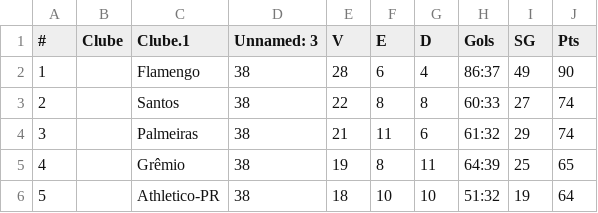
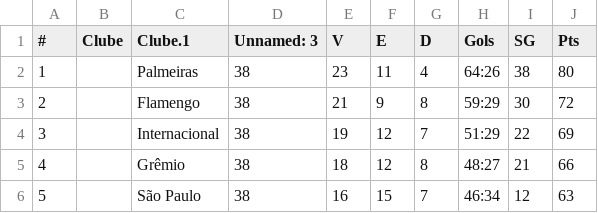
Before and after one commit to Willian-Fagundes/moneyball-brasileirao, a CSV file: data/class_clubes_2018.csv, drawn as a sheet; only a part is shown; the diff covers the shown part only.

```diff
--- a/data/class_clubes_2018.csv
+++ b/data/class_clubes_2018.csv
@@ -1,6 +1,6 @@
 #,Clube,Clube.1,Unnamed: 3,V,E,D,Gols,SG,Pts
-1,,Flamengo,38,28,6,4,86:37,49,90
-2,,Santos,38,22,8,8,60:33,27,74
-3,,Palmeiras,38,21,11,6,61:32,29,74
-4,,Grêmio,38,19,8,11,64:39,25,65
-5,,Athletico-PR,38,18,10,10,51:32,19,64
+1,,Palmeiras,38,23,11,4,64:26,38,80
+2,,Flamengo,38,21,9,8,59:29,30,72
+3,,Internacional,38,19,12,7,51:29,22,69
+4,,Grêmio,38,18,12,8,48:27,21,66
+5,,São Paulo,38,16,15,7,46:34,12,63
```
Also changed, not shown: 92 edited cells elsewhere in this file, data/class_clubes_2021.csv, data/dados_clubes_2018.csv, 10 other files.
